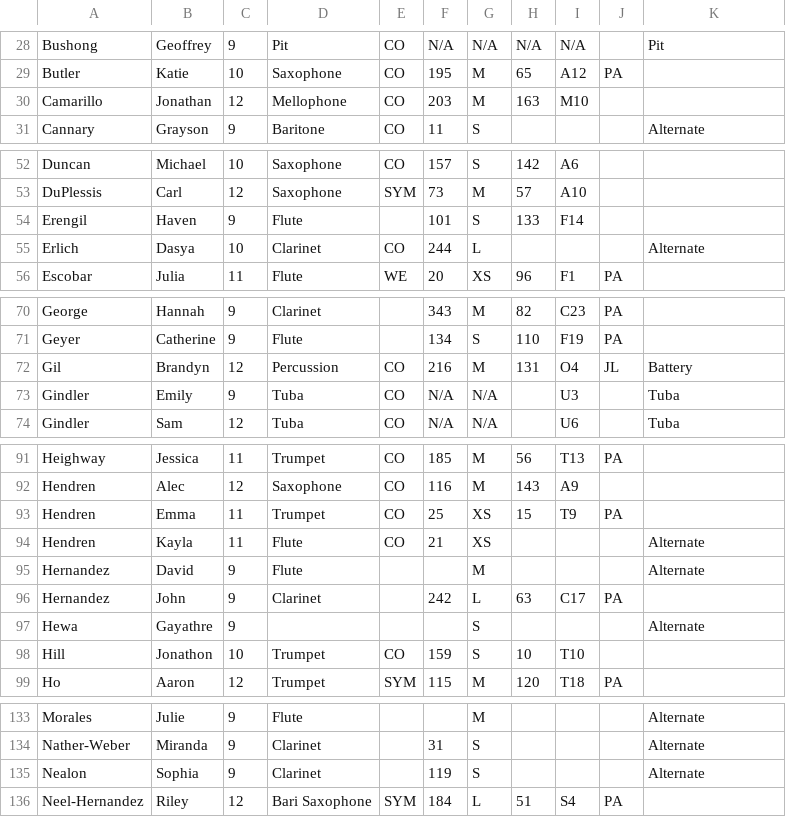
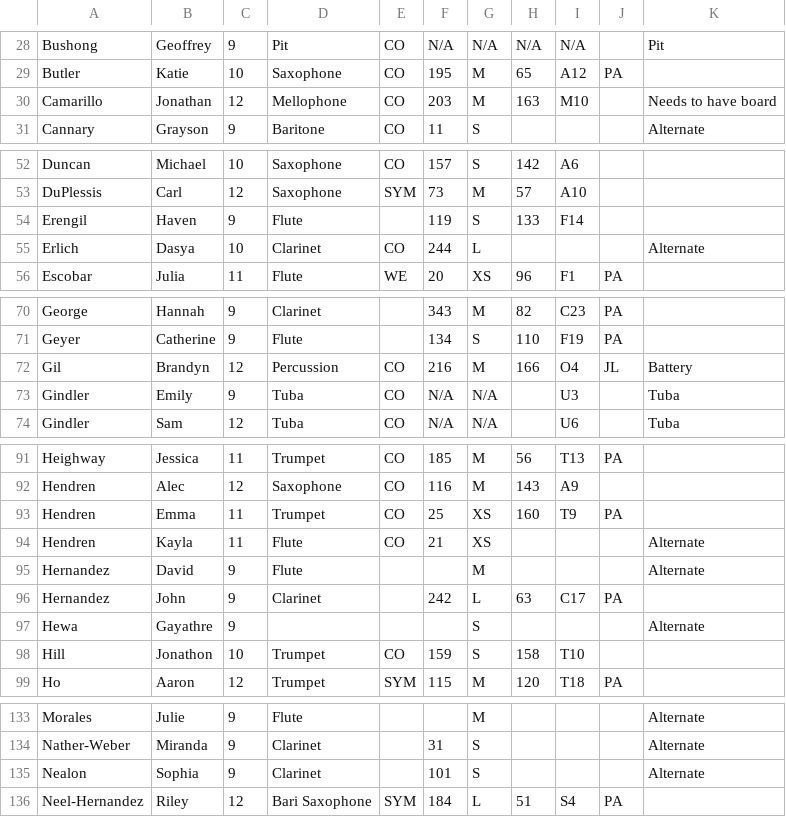
Before and after one commit to burundiocibu/bling, a CSV file: hatList.csv, drawn as a sheet; only a part is shown, gaps mark what is left out; the diff covers the shown part only.

```diff
--- a/hatList.csv
+++ b/hatList.csv
@@ -29,3 +29,3 @@ Bushong,Geoffrey,9,Pit,CO,N/A,N/A,N/A,N/A,,Pit
 Butler,Katie,10,Saxophone,CO,195,M,65,A12,PA,
-Camarillo,Jonathan,12,Mellophone,CO,203,M,163,M10,,
+Camarillo,Jonathan,12,Mellophone,CO,203,M,163,M10,,Needs to have board
 Cannary,Grayson,9,Baritone,CO,11,S,,,,Alternate
@@ -53,3 +53,3 @@ Duncan,Michael,10,Saxophone,CO,157,S,142,A6,,
 DuPlessis,Carl,12,Saxophone,SYM,73,M,57,A10,,
-Erengil,Haven,9,Flute,,101,S,133,F14,,
+Erengil,Haven,9,Flute,,119,S,133,F14,,
 Erlich,Dasya,10,Clarinet,CO,244,L,,,,Alternate
@@ -71,3 +71,3 @@ George,Hannah,9,Clarinet,,343,M,82,C23,PA,
 Geyer,Catherine,9,Flute,,134,S,110,F19,PA,
-Gil,Brandyn,12,Percussion,CO,216,M,131,O4,JL,Battery
+Gil,Brandyn,12,Percussion,CO,216,M,166,O4,JL,Battery
 Gindler,Emily,9,Tuba,CO,N/A,N/A,,U3,,Tuba
@@ -92,3 +92,3 @@ Heighway,Jessica,11,Trumpet,CO,185,M,56,T13,PA,
 Hendren,Alec,12,Saxophone,CO,116,M,143,A9,,
-Hendren,Emma,11,Trumpet,CO,25,XS,15,T9,PA,
+Hendren,Emma,11,Trumpet,CO,25,XS,160,T9,PA,
 Hendren,Kayla,11,Flute,CO,21,XS,,,,Alternate
@@ -97,3 +97,3 @@ Hernandez,John ,9,Clarinet,,242,L,63,C17,PA,
 Hewa,Gayathre,9,,,,S,,,,Alternate
-Hill,Jonathon,10,Trumpet,CO,159,S,10,T10,,
+Hill,Jonathon,10,Trumpet,CO,159,S,158,T10,,
 Ho,Aaron,12,Trumpet,SYM,115,M,120,T18,PA,
@@ -134,3 +134,3 @@ Morales,Julie,9,Flute,,,M,,,,Alternate
 Nather-Weber,Miranda,9,Clarinet,,31,S,,,,Alternate
-Nealon,Sophia,9,Clarinet,,119,S,,,,Alternate
+Nealon,Sophia,9,Clarinet,,101,S,,,,Alternate
 Neel-Hernandez,Riley,12,Bari Saxophone,SYM,184,L,51,S4,PA,
```
Also changed, not shown: 1 edited cell elsewhere in this file, 2 other files.
